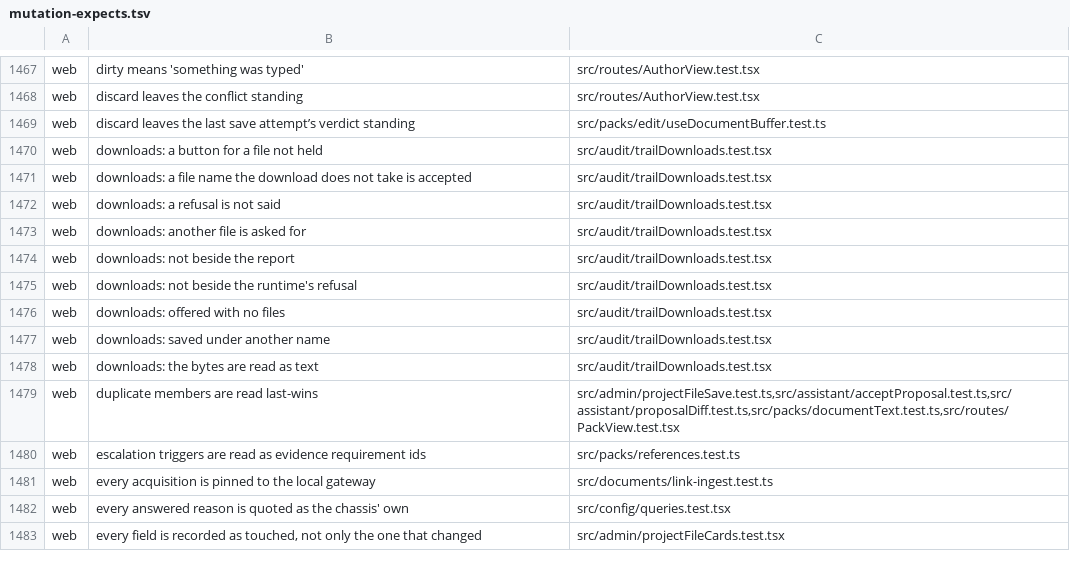
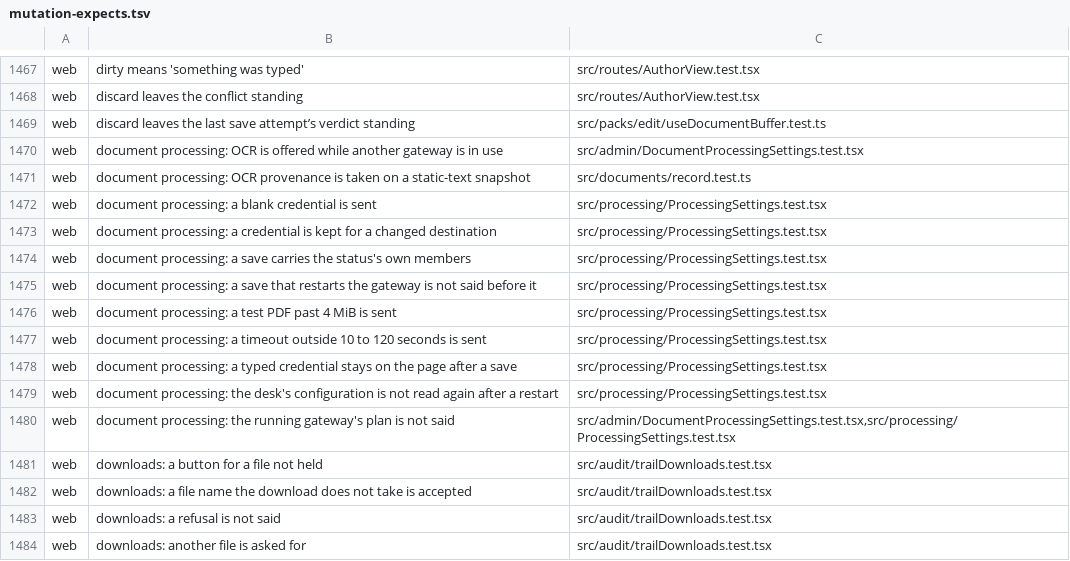
Before and after one commit to Judgment-Pack/judgment-pack-desk, a TSV file: scripts/mutation-expects.tsv, drawn as a sheet; only a part is shown, gaps mark what is left out; the shorter side is filled out with more unchanged rows.

```diff
--- a/scripts/mutation-expects.tsv
+++ b/scripts/mutation-expects.tsv
@@ -1469,2 +1469,13 @@ web	discard leaves the conflict standing	src/routes/AuthorView.test.tsx
 web	discard leaves the last save attempt’s verdict standing	src/packs/edit/useDocumentBuffer.test.ts
+web	document processing: OCR is offered while another gateway is in use	src/admin/DocumentProcessingSettings.test.tsx
+web	document processing: OCR provenance is taken on a static-text snapshot	src/documents/record.test.ts
+web	document processing: a blank credential is sent	src/processing/ProcessingSettings.test.tsx
+web	document processing: a credential is kept for a changed destination	src/processing/ProcessingSettings.test.tsx
+web	document processing: a save carries the status's own members	src/processing/ProcessingSettings.test.tsx
+web	document processing: a save that restarts the gateway is not said before it	src/processing/ProcessingSettings.test.tsx
+web	document processing: a test PDF past 4 MiB is sent	src/processing/ProcessingSettings.test.tsx
+web	document processing: a timeout outside 10 to 120 seconds is sent	src/processing/ProcessingSettings.test.tsx
+web	document processing: a typed credential stays on the page after a save	src/processing/ProcessingSettings.test.tsx
+web	document processing: the desk's configuration is not read again after a restart	src/processing/ProcessingSettings.test.tsx
+web	document processing: the running gateway's plan is not said	src/admin/DocumentProcessingSettings.test.tsx,src/processing/ProcessingSettings.test.tsx
 web	downloads: a button for a file not held	src/audit/trailDownloads.test.tsx
```
